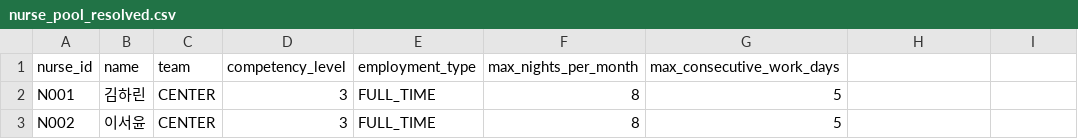
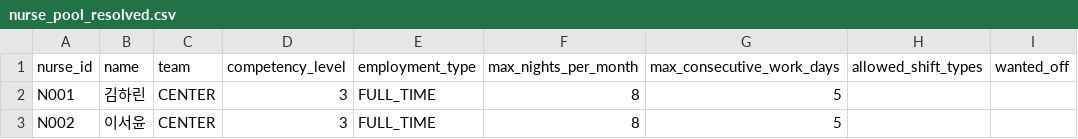
Before and after one commit to lenycer/schedule-planner, a CSV file: output_common_25/nurse_pool_resolved.csv, drawn as a sheet; only a part is shown; the diff names each change by its address in the sheet, - before the commit and + after, or states it on an @@ line.

```diff
--- a/output_common_25/nurse_pool_resolved.csv
+++ b/output_common_25/nurse_pool_resolved.csv
-H1: (empty)
+H1: allowed_shift_types
-I1: (empty)
+I1: wanted_off
```
Also changed, not shown: output_common_24/monthly_schedule_2026_04.csv, output_common_24/nurse_pool_resolved.csv, 13 other files.
